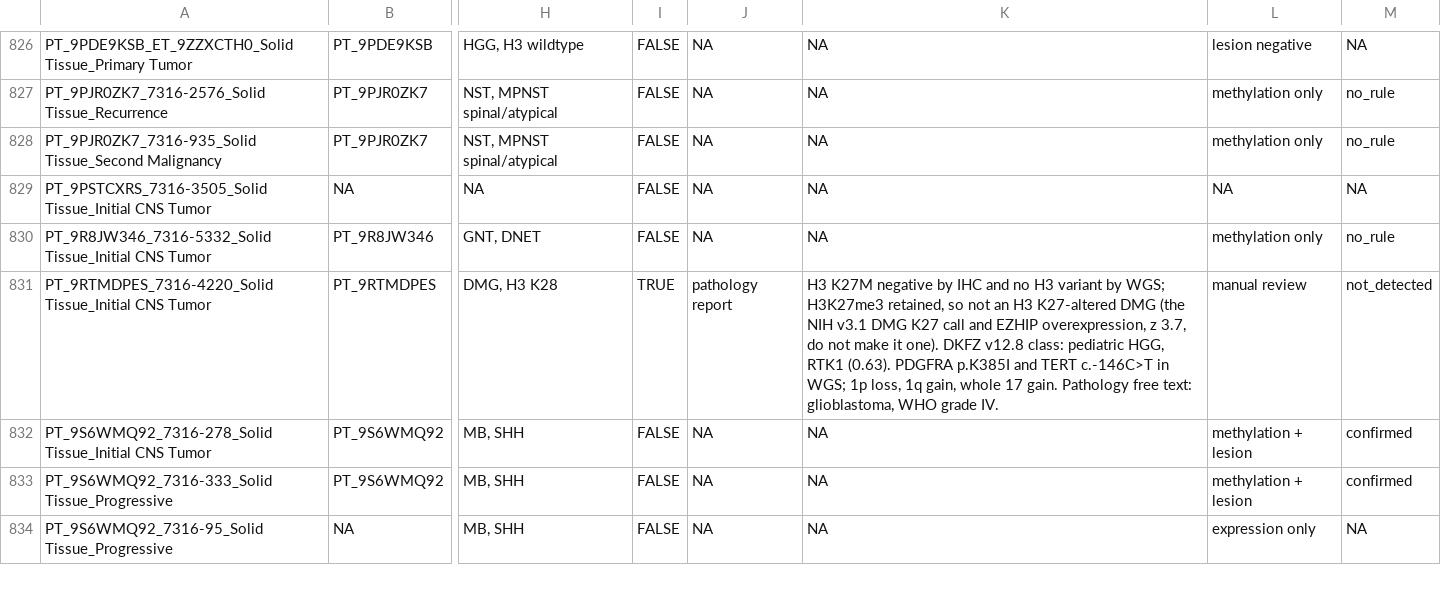
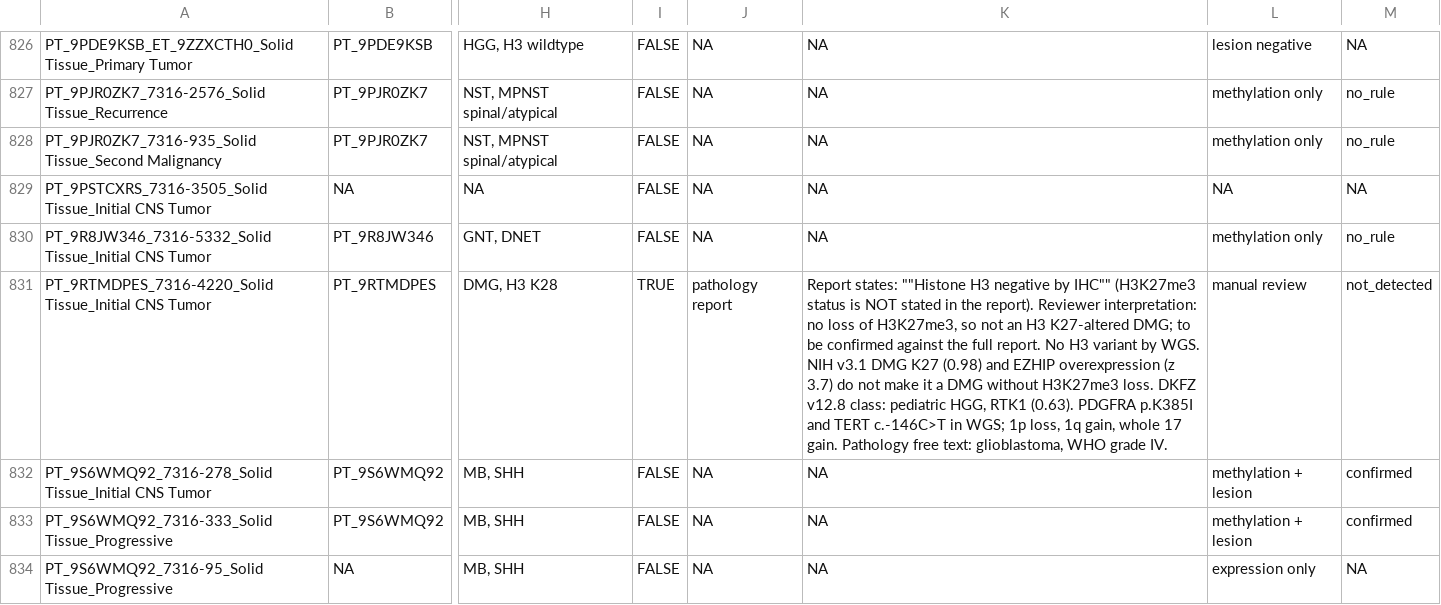
Before and after one commit to rokitalab/OpenPedCan-Project-CNH, a TSV file: analyses/molecular-subtyping-CNS/results/molecular_subtype_cns.tsv, drawn as a sheet; only a part is shown, gaps mark what is left out; the diff names each change by its address in the sheet, - before the commit and + after, or states it on an @@ line.

```diff
--- a/analyses/molecular-subtyping-CNS/results/molecular_subtype_cns.tsv
+++ b/analyses/molecular-subtyping-CNS/results/molecular_subtype_cns.tsv
-K831: H3 K27M negative by IHC and no H3 variant by WGS; H3K27me3 retained, so not an H3 K27-altered DMG (the NIH v3.1 DMG K27 call and EZHIP overexpression, z 3.7, do not make it one). DKFZ v12.8…
+K831: Report states: ""Histone H3 negative by IHC"" (H3K27me3 status is NOT stated in the report). Reviewer interpretation: no loss of H3K27me3, so not an H3 K27-altered DMG; to be confirmed against the full report. No H3 variant by WGS. NIH v3.1 DMG K27 (0.98) and EZHIP overexpression (z 3.7) do not make it a DMG without H3K27me3 loss. DKFZ v12.8…
```
Also changed, not shown: analyses/molecular-subtyping-CNS/input/manual_subtype_review.tsv.
